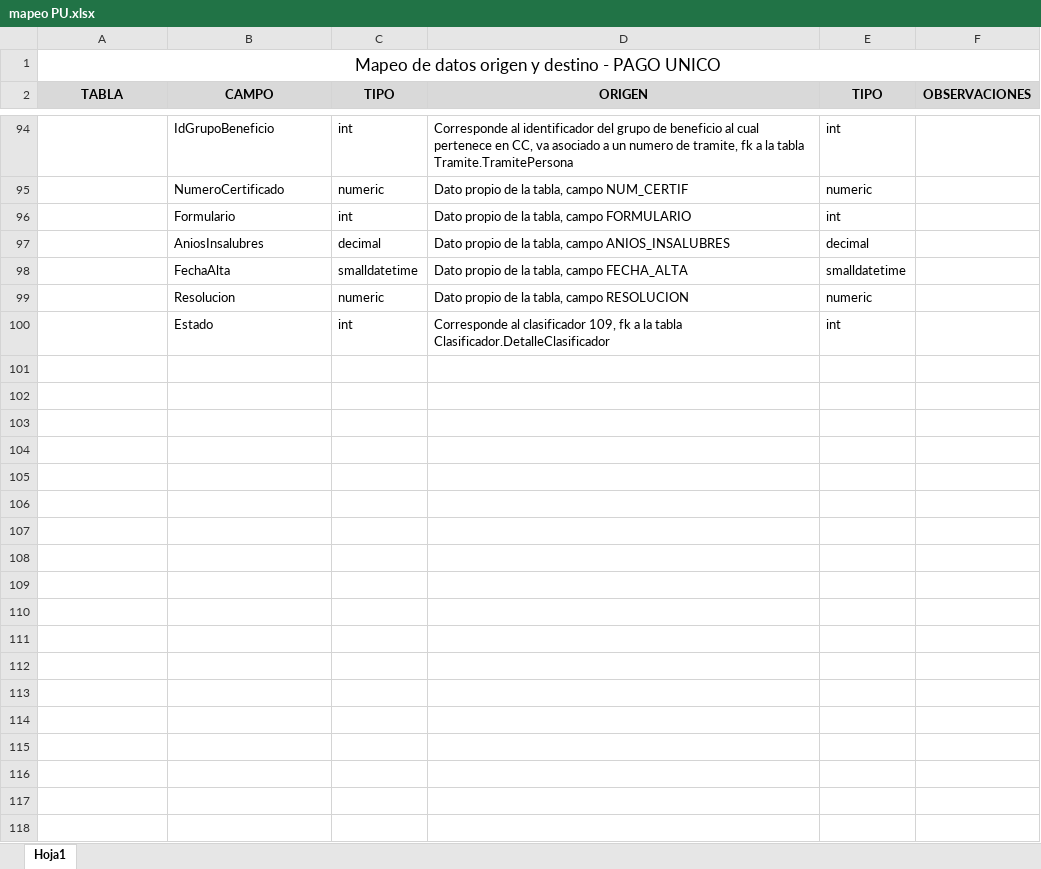
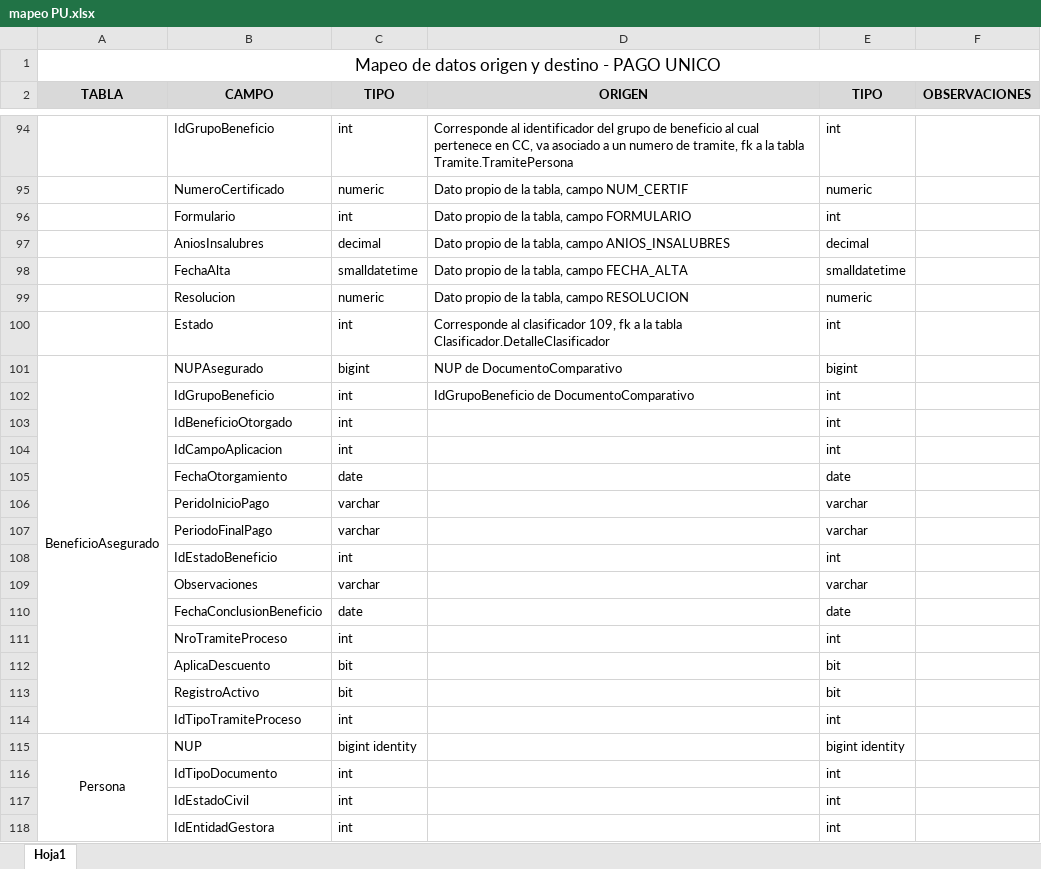
Before and after one commit to ruchva/code-dba-helpers, an Excel workbook: mapeo PU.xlsx, sheet Hoja1, drawn as a sheet; only a part is shown, gaps mark what is left out; values as stored, in another font and other column widths than the file's, no borders; the diff covers the shown part only; the diff names each change by its address in the sheet, - before the commit and + after, or states it on an @@ line.

Commit message:
COMPROBACION DATO A DATO PAGO UNICO EN FUNCIONES CORRECCION PIVOTES

```diff
--- a/mapeo PU.xlsx (sheet Hoja1)
+++ b/mapeo PU.xlsx (sheet Hoja1)
+row 101: BeneficioAsegurado | NUPAsegurado | bigint | NUP de DocumentoComparativo | bigint
+row 102:  | IdGrupoBeneficio | int | IdGrupoBeneficio de DocumentoComparativo | int
+row 103:  | IdBeneficioOtorgado | int |  | int
+row 104:  | IdCampoAplicacion | int |  | int
+row 105:  | FechaOtorgamiento | date |  | date
+row 106:  | PeridoInicioPago | varchar |  | varchar
+row 107:  | PeriodoFinalPago | varchar |  | varchar
+row 108:  | IdEstadoBeneficio | int |  | int
+row 109:  | Observaciones | varchar |  | varchar
+row 110:  | FechaConclusionBeneficio | date |  | date
+row 111:  | NroTramiteProceso | int |  | int
+row 112:  | AplicaDescuento | bit |  | bit
+row 113:  | RegistroActivo | bit |  | bit
+row 114:  | IdTipoTramiteProceso | int |  | int
+row 115: Persona | NUP | bigint identity |  | bigint identity
+row 116:  | IdTipoDocumento | int |  | int
+row 117:  | IdEstadoCivil | int |  | int
+row 118:  | IdEntidadGestora | int |  | int
```
Also changed, not shown: 24 added rows elsewhere in this sheet, mapeo WF.xlsx, 15 other files.
